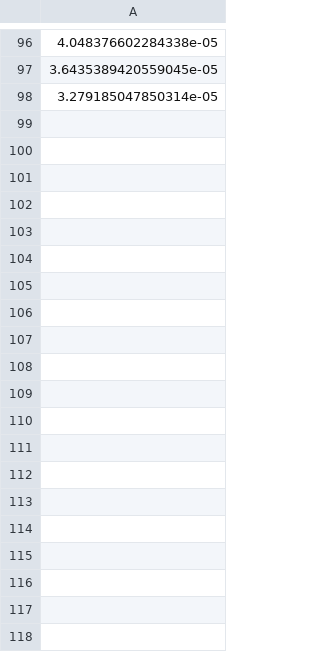
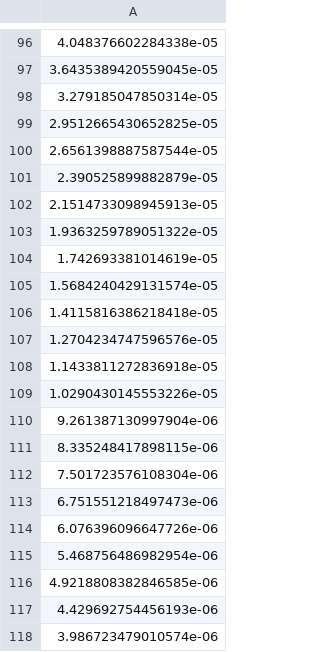
Before and after one commit to relaxedGP/regp_paper_experiments, a CSV file: utils/analysis/spatial_quantiles/zakharov10/proba.csv, drawn as a sheet; only a part is shown, gaps mark what is left out; the diff covers the shown part only; the diff names each change by its address in the sheet, - before the commit and + after, or states it on an @@ line.

Commit message:
new spatial quantiles

```diff
--- a/utils/analysis/spatial_quantiles/zakharov10/proba.csv
+++ b/utils/analysis/spatial_quantiles/zakharov10/proba.csv
+row 99: 2.9512665430652825e-05
+row 100: 2.6561398887587544e-05
+row 101: 2.390525899882879e-05
+row 102: 2.1514733098945913e-05
+row 103: 1.9363259789051322e-05
+row 104: 1.742693381014619e-05
+row 105: 1.5684240429131574e-05
+row 106: 1.4115816386218418e-05
+row 107: 1.2704234747596576e-05
+row 108: 1.1433811272836918e-05
+row 109: 1.0290430145553226e-05
+row 110: 9.261387130997904e-06
+row 111: 8.335248417898115e-06
+row 112: 7.501723576108304e-06
+row 113: 6.751551218497473e-06
+row 114: 6.076396096647726e-06
+row 115: 5.468756486982954e-06
+row 116: 4.9218808382846585e-06
+row 117: 4.429692754456193e-06
+row 118: 3.986723479010574e-06
```
Also changed, not shown: 82 added rows elsewhere in this file, utils/analysis/spatial_quantiles/michalewicz10/proba.csv, utils/analysis/spatial_quantiles/michalewicz10/thresholds.csv, 29 other files.
